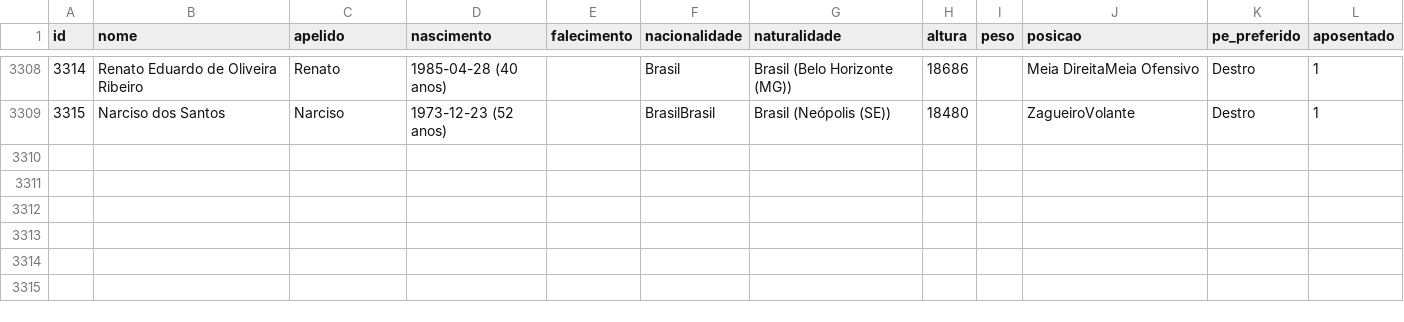
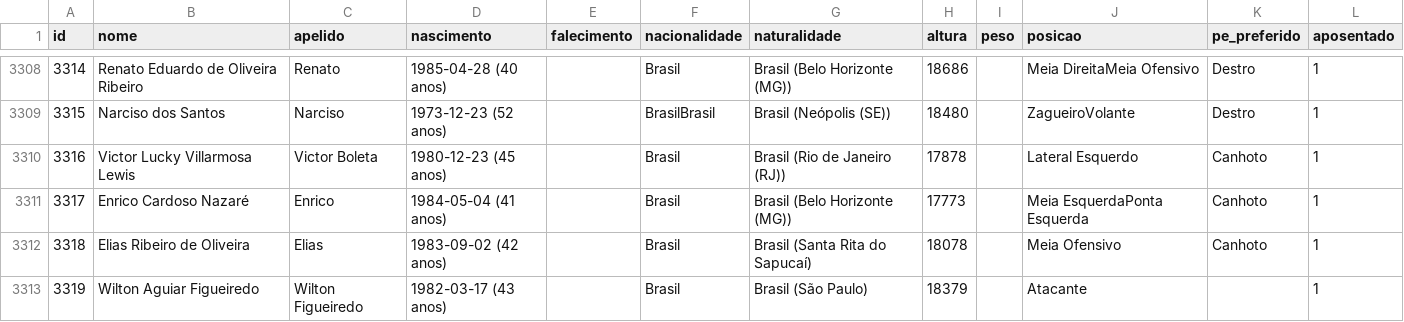
Before and after one commit to shinzatokazuya/kamusari, a CSV file: novo_bd1971_robusto/output_csvs/jogadores.csv, drawn as a sheet; only a part is shown, gaps mark what is left out; the diff names each change by its address in the sheet, - before the commit and + after, or states it on an @@ line.

```diff
--- a/novo_bd1971_robusto/output_csvs/jogadores.csv
+++ b/novo_bd1971_robusto/output_csvs/jogadores.csv
+row 3310: 3316 | Victor Lucky Villarmosa Lewis | Victor Boleta | 1980-12-23 (45 anos) |  | Brasil | Brasil (Rio de Janeiro (RJ)) | 17878 |  | Lateral Esquerdo | Canhoto | 1
+row 3311: 3317 | Enrico Cardoso Nazaré | Enrico | 1984-05-04 (41 anos) |  | Brasil | Brasil (Belo Horizonte (MG)) | 17773 |  | Meia EsquerdaPonta Esquerda | Canhoto | 1
+row 3312: 3318 | Elias Ribeiro de Oliveira | Elias | 1983-09-02 (42 anos) |  | Brasil | Brasil (Santa Rita do Sapucaí) | 18078 |  | Meia Ofensivo | Canhoto | 1
+row 3313: 3319 | Wilton Aguiar Figueiredo | Wilton Figueiredo | 1982-03-17 (43 anos) |  | Brasil | Brasil (São Paulo) | 18379 |  | Atacante |  | 1
```
Also changed, not shown: novo_bd1971_robusto/output_csvs/arbitros_em_partida.csv, novo_bd1971_robusto/output_csvs/partidas.csv, 4 other files.
